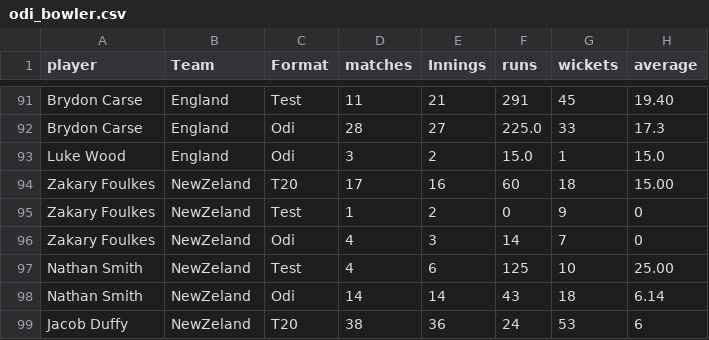
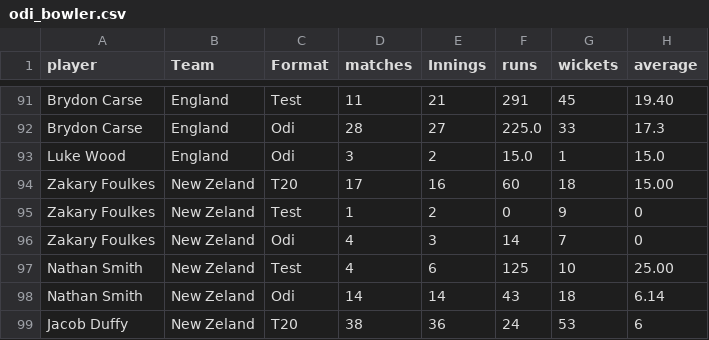
Before and after one commit to FarooqAzam21/Cricket-Analysis-Dashboard, a CSV file: odi_bowler.csv, drawn as a sheet; only a part is shown, gaps mark what is left out; the diff covers the shown part only; the diff names each change by its address in the sheet, - before the commit and + after, or states it on an @@ line.

```diff
--- a/odi_bowler.csv
+++ b/odi_bowler.csv
-B94:B99 (Team): NewZeland
+B94:B99 (Team): New Zeland
```
Also changed, not shown: 1 added row, 1 removed row and 25 edited cells elsewhere in this file, odi_all_rounders.csv, odi_batsman.csv, 2 other files.
